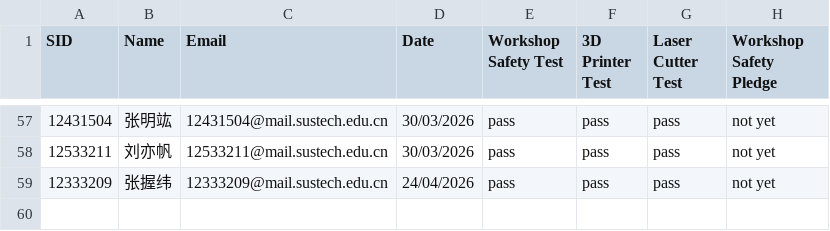
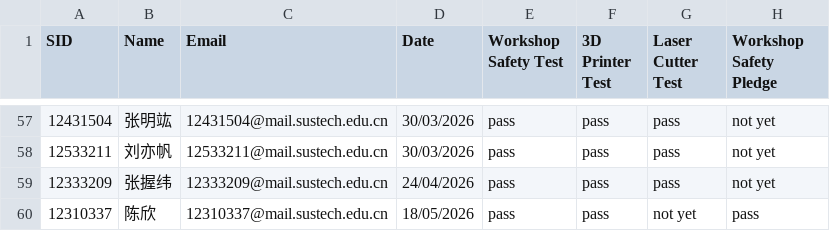
Before and after one commit to Immersive-Design-Group/SD-Workshop-Website, a CSV file: Data_collect/safety_training.csv, drawn as a sheet; only a part is shown, gaps mark what is left out.

Commit message:
Update safety_training.csv

```diff
--- a/Data_collect/safety_training.csv
+++ b/Data_collect/safety_training.csv
@@ -59 +59,2 @@ SID,Name,Email,Date,Workshop Safety Test,3D Printer Test,Laser Cutter Test,Works
 12333209,张握纬,12333209@mail.sustech.edu.cn,24/04/2026,pass,pass,pass,not yet
+12310337,陈欣,12310337@mail.sustech.edu.cn,18/05/2026,pass,pass,not yet,pass
```
